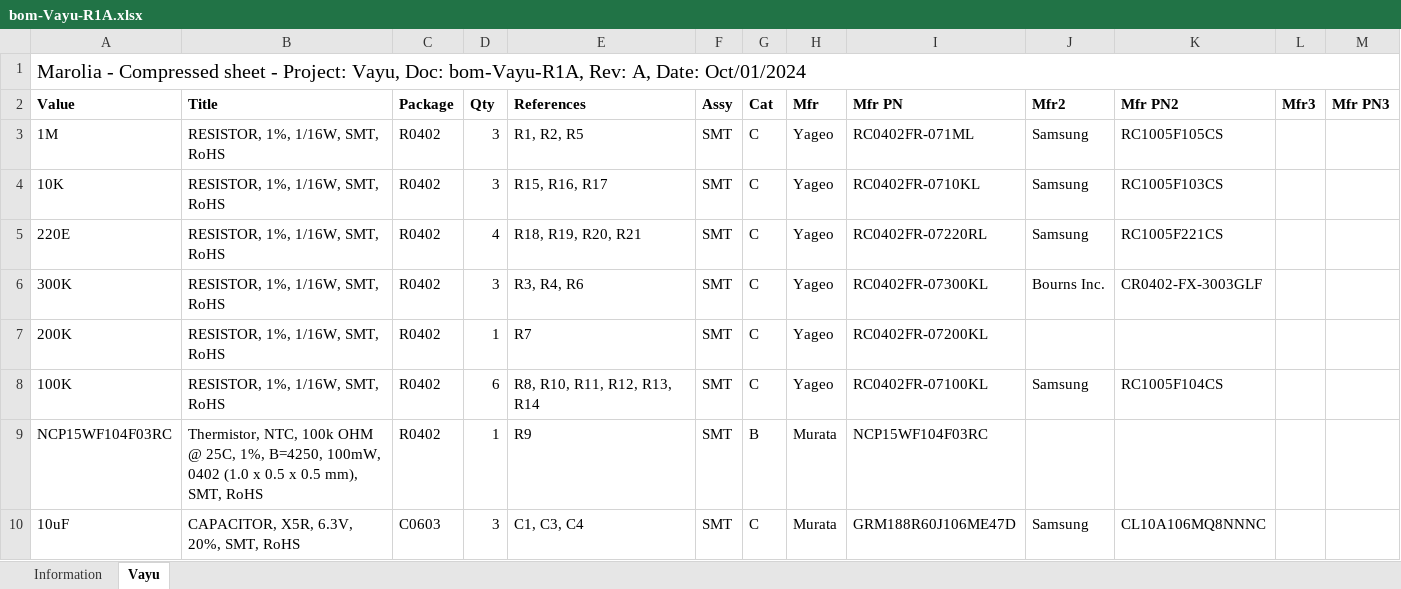
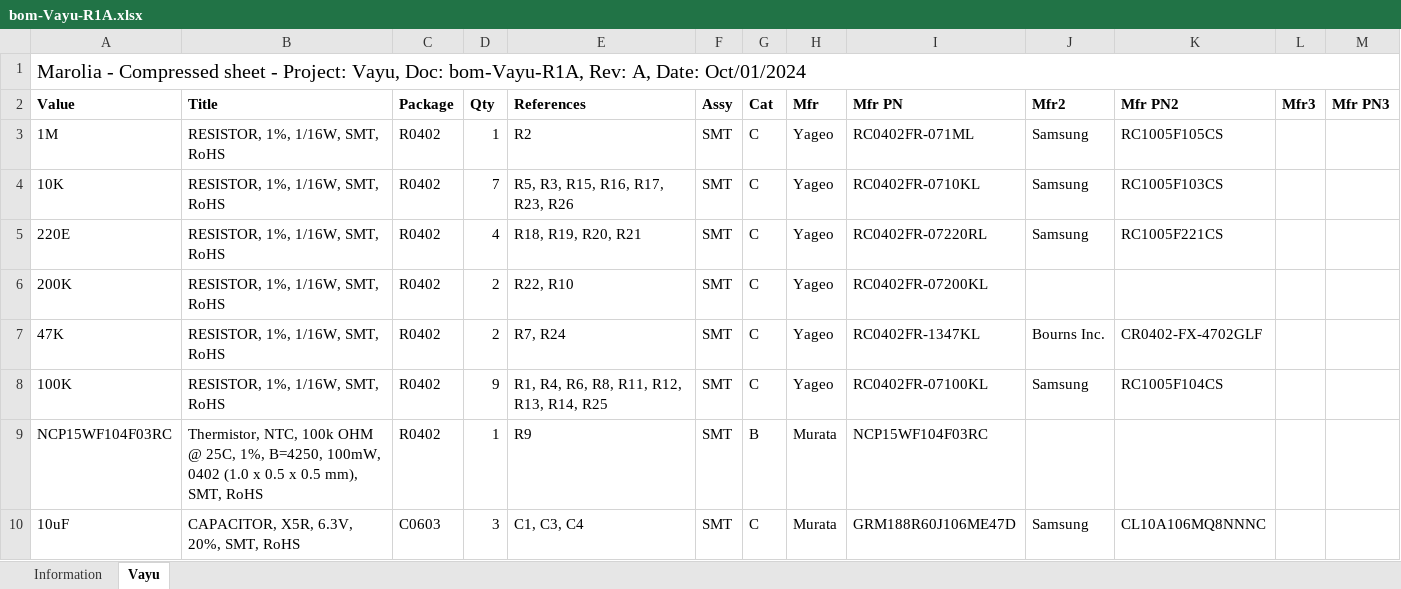
Before and after one commit to varunmarolia/Vayu, an Excel workbook: mfg/BOM/bom-Vayu-R1A.xlsx, sheet Vayu, drawn as a sheet; only a part is shown; values as stored, in another font and other column widths than the file's, no borders; table styles not drawn; removed rows and columns are numbered as before the commit, all else as after; the diff covers the shown part only; the diff names each change by its address in the sheet, - before the commit and + after, or states it on an @@ line.

```diff
--- a/mfg/BOM/bom-Vayu-R1A.xlsx (sheet Vayu)
+++ b/mfg/BOM/bom-Vayu-R1A.xlsx (sheet Vayu)
-D3 (Qty): 3
+D3 (Qty): 1
-E3 (References): R1, R2, R5
+E3 (References): R2
-D4 (Qty): 3
+D4 (Qty): 7
-E4 (References): R15, R16, R17
+E4 (References): R5, R3, R15, R16, R17, R23, R26
-row 6: 300K | RESISTOR, 1%, 1/16W, SMT, RoHS | R0402 | 3 | R3, R4, R6 | SMT | C | Yageo | RC0402FR-07300KL | Bourns Inc. | CR0402-FX-3003GLF
-D6 (Qty): 1
+D6 (Qty): 2
-E6 (References): R7
+E6 (References): R22, R10
+row 7: 47K | RESISTOR, 1%, 1/16W, SMT, RoHS | R0402 | 2 | R7, R24 | SMT | C | Yageo | RC0402FR-1347KL | Bourns Inc. | CR0402-FX-4702GLF
-D8 (Qty): 6
+D8 (Qty): 9
-E8 (References): R8, R10, R11, R12, R13, R14
+E8 (References): R1, R4, R6, R8, R11, R12, R13, R14, R25
```
Also changed, not shown: 3 added rows and 6 edited cells elsewhere in this sheet, 17 other files.
